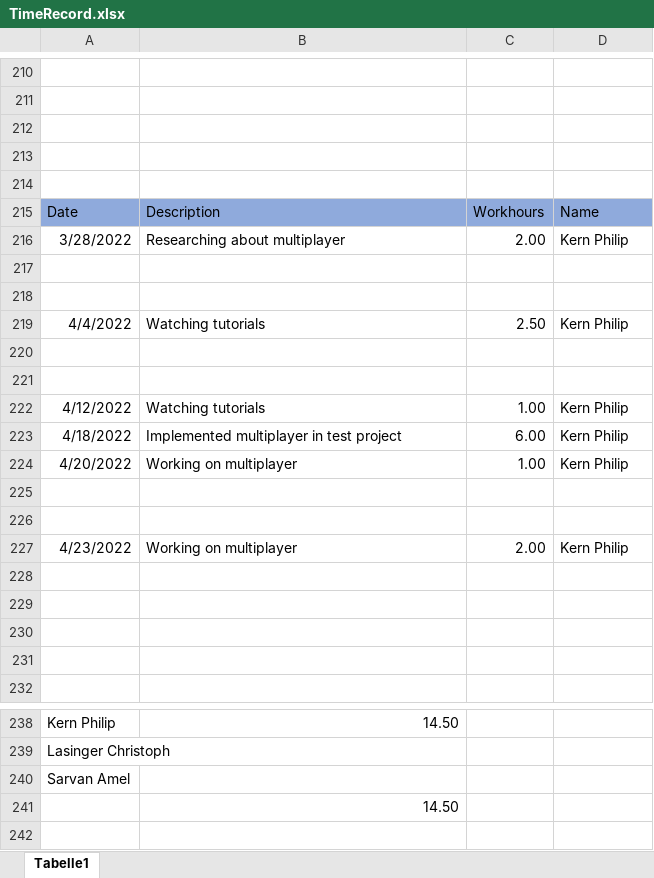
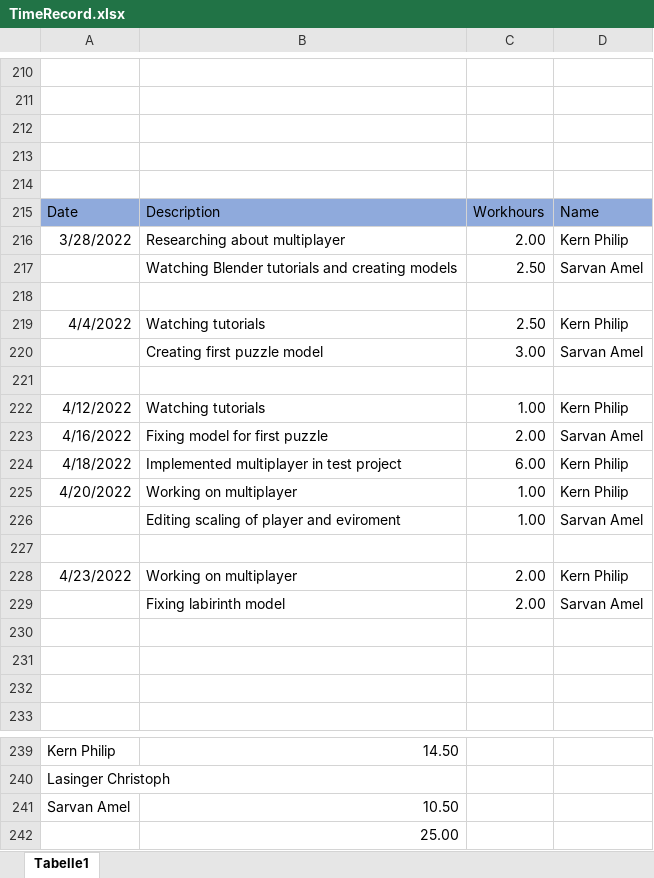
Before and after one commit to ChristophLasinger/Youre-not-alone, an Excel workbook: documents/TimeRecord.xlsx, sheet Tabelle1, drawn as a sheet; only a part is shown, gaps mark what is left out; values as stored, in another font and other column widths than the file's, no borders; charts and pictures not drawn; addresses are those after the commit; the diff names each change by its address in the sheet, - before the commit and + after, or states it on an @@ line.

Commit message:
Adding first part of labirinth

```diff
--- a/documents/TimeRecord.xlsx (sheet Tabelle1)
+++ b/documents/TimeRecord.xlsx (sheet Tabelle1)
-row 217: (empty)
+row 217:  | Watching Blender tutorials and creating models | 2.50 | Sarvan Amel
-row 220: (empty)
+row 220:  | Creating first puzzle model | 3.00 | Sarvan Amel
+row 223: 4/16/2022 | Fixing model for first puzzle | 2.00 | Sarvan Amel
-row 226: (empty)
+row 226:  | Editing scaling of player and eviroment | 1.00 | Sarvan Amel
-row 229: (empty)
+row 229:  | Fixing labirinth model | 2.00 | Sarvan Amel
-B241: (empty)
+B241: 10.50
-B242: 14.50
+B242: 25.00
```
Also changed, not shown: formulas that keep their value, 6 other files.
